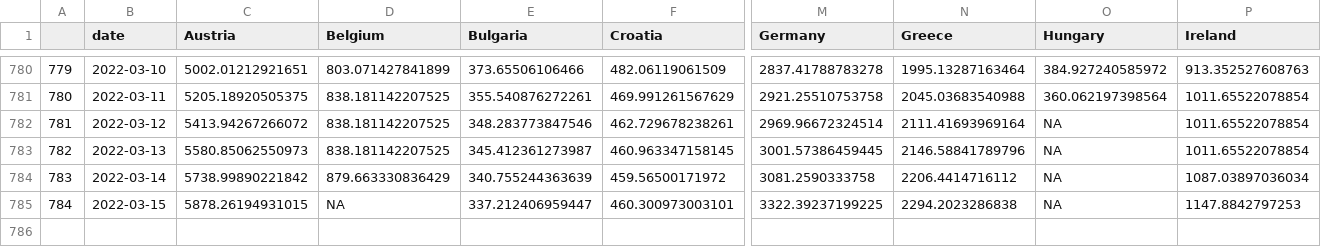
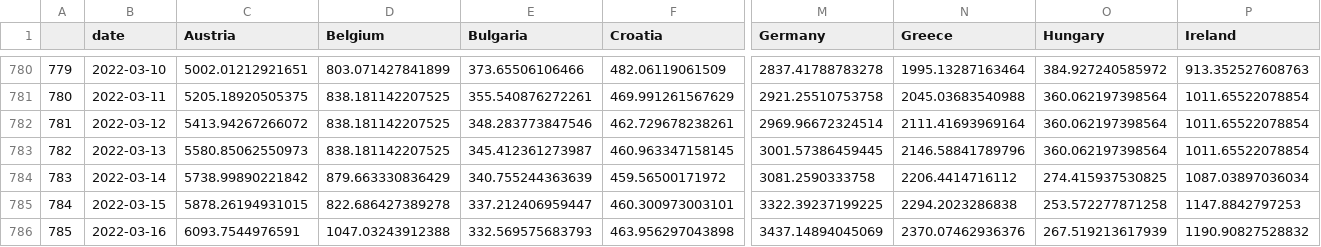
Before and after one commit to dfin-econ/dashboard, a CSV file: cases.csv, drawn as a sheet; only a part is shown, gaps mark what is left out; rows hold the shown columns only; the diff names each change by its address in the sheet, - before the commit and + after, or states it on an @@ line.

```diff
--- a/cases.csv
+++ b/cases.csv
-O782:O783 (Hungary): NA
+O782:O783 (Hungary): 360.062197398564
-O784 (Hungary): NA
+O784 (Hungary): 274.415937530825
-D785 (Belgium): NA
+D785 (Belgium): 822.686427389278
-O785 (Hungary): NA
+O785 (Hungary): 253.572277871258
+row 786: 785 | 2022-03-16 | 6093.7544976591 | 1047.03243912388 | 332.569575683793 | 463.956297043898 | 3437.14894045069 | 2370.07462936376 | 267.519213617939 | 1190.90827528832
```
Also changed, not shown: cumulcases.csv, 1 other file.
